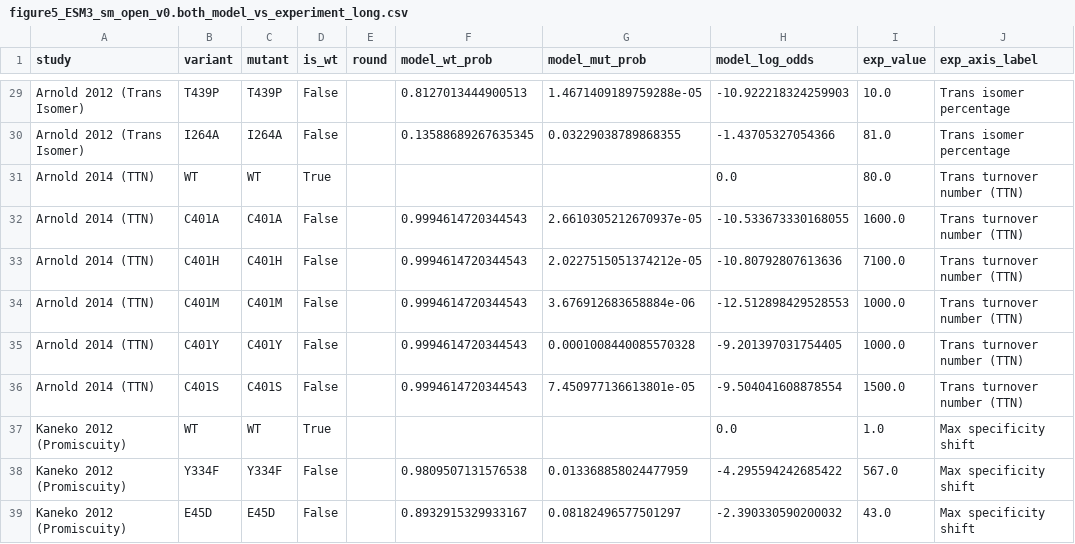
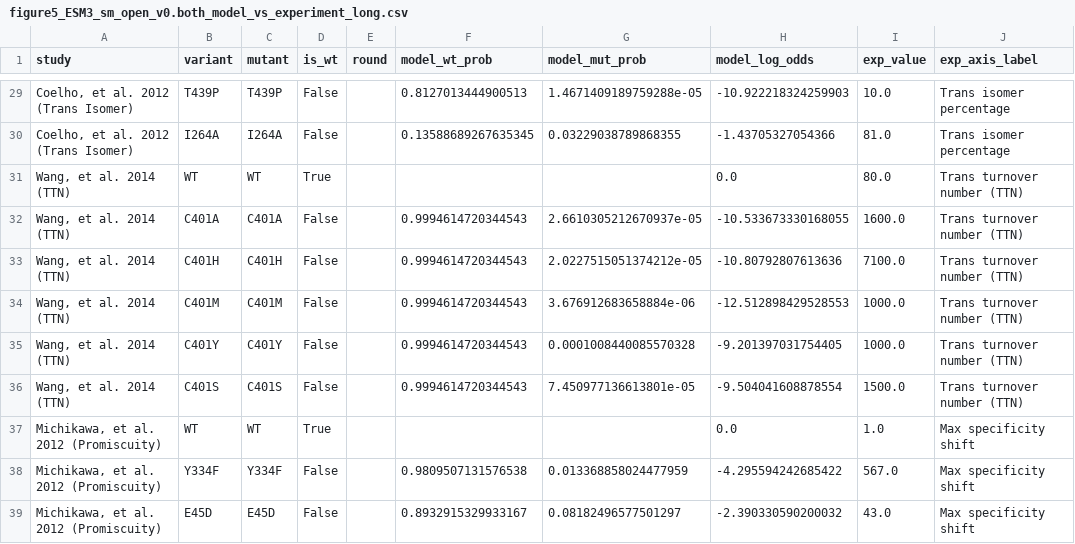
Before and after one commit to prwoolley/zero_shot_analysis, a CSV file: outputs/csvs/figure5_ESM3_sm_open_v0.both_model_vs_experiment_long.csv, drawn as a sheet; only a part is shown, gaps mark what is left out; the diff covers the shown part only; the diff names each change by its address in the sheet, - before the commit and + after, or states it on an @@ line.

```diff
--- a/outputs/csvs/figure5_ESM3_sm_open_v0.both_model_vs_experiment_long.csv
+++ b/outputs/csvs/figure5_ESM3_sm_open_v0.both_model_vs_experiment_long.csv
-A29:A30 (study): Arnold 2012 (Trans Isomer)
+A29:A30 (study): Coelho, et al. 2012 (Trans Isomer)
-A31:A36 (study): Arnold 2014 (TTN)
+A31:A36 (study): Wang, et al. 2014 (TTN)
-A37:A39 (study): Kaneko 2012 (Promiscuity)
+A37:A39 (study): Michikawa, et al. 2012 (Promiscuity)
```
Also changed, not shown: 27 edited cells elsewhere in this file, outputs/csvs/figure5_esmc_600m_model_vs_experiment_long.csv, outputs/csvs/figure5_protein_mpnn.proteinmpnn_v_48_020_model_vs_experiment_long.csv, 28 other files.
